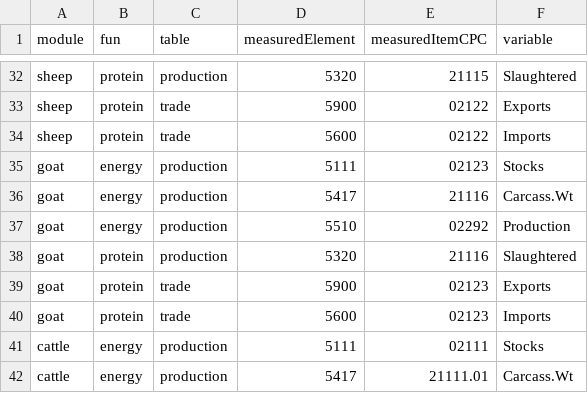
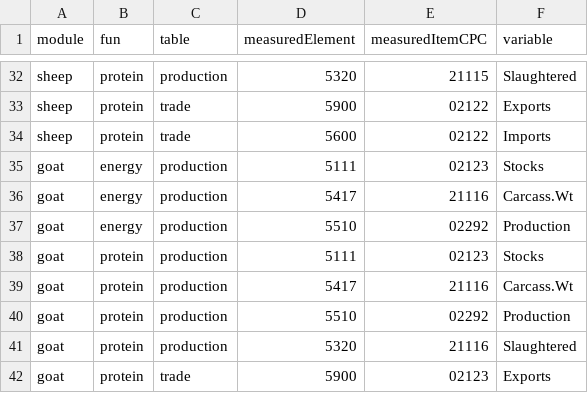
Before and after one commit to giuliapiva/faoswsFeed, a CSV file: data-raw/codeTable.csv, drawn as a sheet; only a part is shown, gaps mark what is left out; the shorter side is filled out with more unchanged rows.

Commit message:
Added goat codes to codeTable and finished goat functions

```diff
--- a/data-raw/codeTable.csv
+++ b/data-raw/codeTable.csv
@@ -37,2 +37,5 @@
 "goat","energy","production","5510","02292","Production"
+"goat","protein","production","5111","02123","Stocks"
+"goat","protein","production","5417","21116","Carcass.Wt"
+"goat","protein","production","5510","02292","Production"
 "goat","protein","production","5320","21116","Slaughtered"
```
Also changed, not shown: 3 other files.
